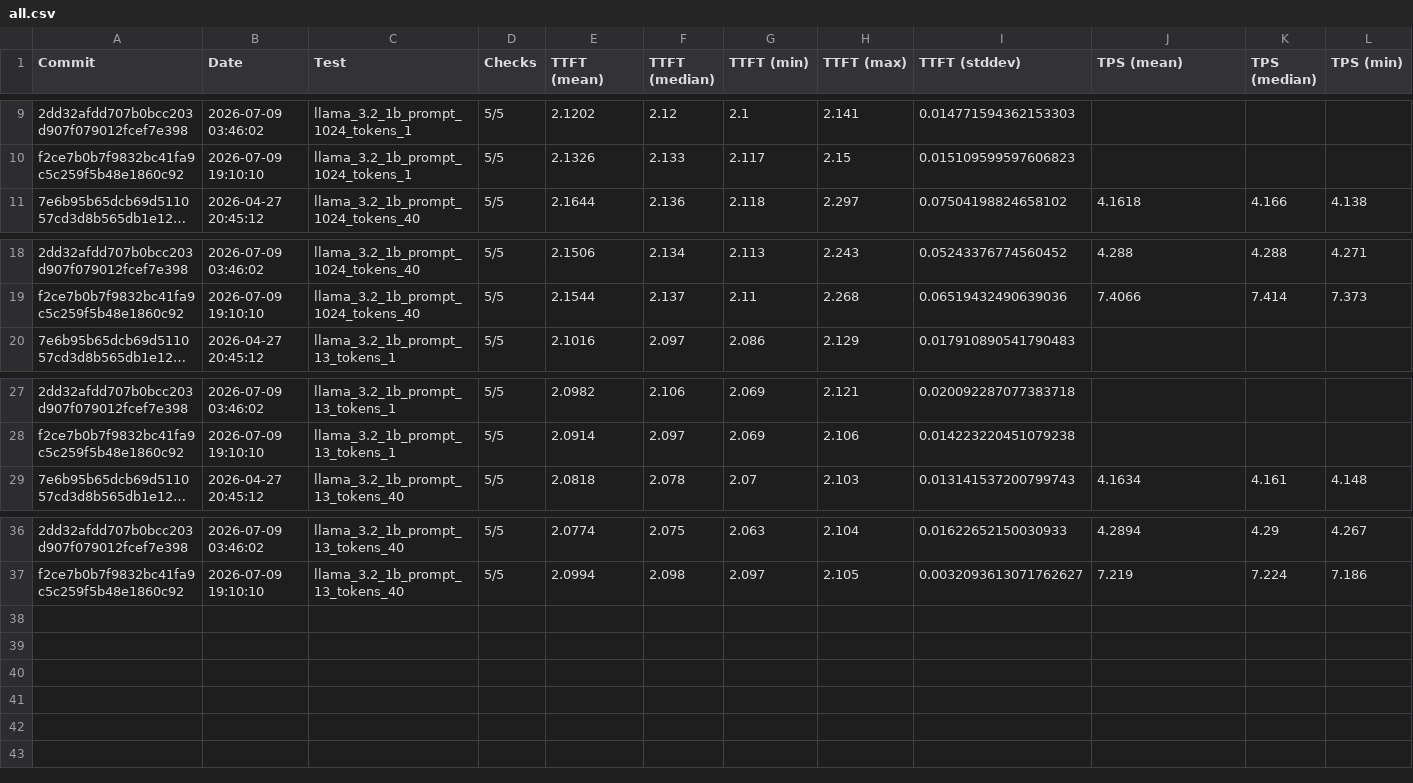
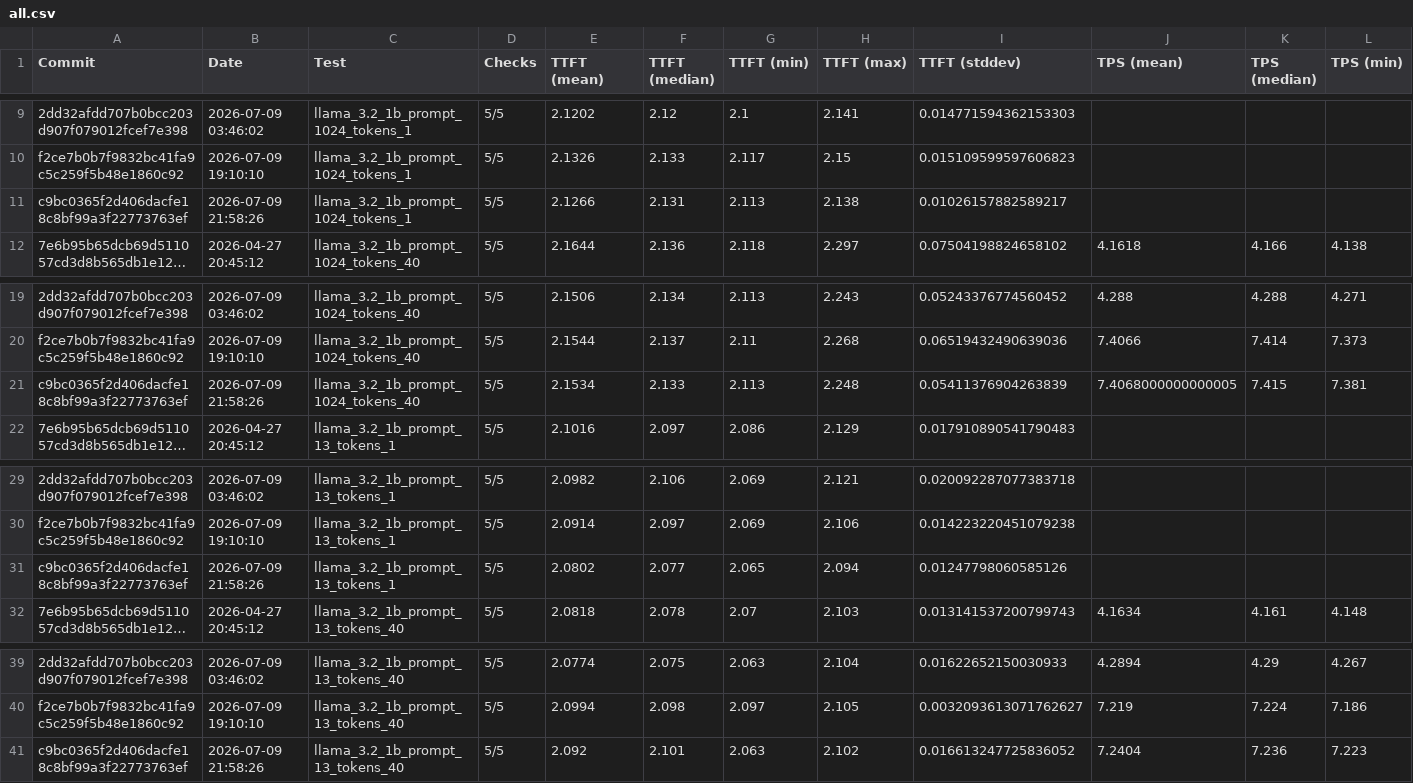
Before and after one commit to 1bit-MONSTER/iron, a CSV file: krackan/examples/all.csv, drawn as a sheet; only a part is shown, gaps mark what is left out; long unchanged cells end in …; rows hold the shown columns only; the diff names each change by its address in the sheet, - before the commit and + after, or states it on an @@ line.

```diff
--- a/krackan/examples/all.csv
+++ b/krackan/examples/all.csv
+row 11: c9bc0365f2d406dacfe18c8bf99a3f22773763ef | 2026-07-09 21:58:26 | llama_3.2_1b_prompt_1024_tokens_1 | 5/5 | 2.1266 | 2.131 | 2.113 | 2.138 | 0.01026157882589217
+row 21: c9bc0365f2d406dacfe18c8bf99a3f22773763ef | 2026-07-09 21:58:26 | llama_3.2_1b_prompt_1024_tokens_40 | 5/5 | 2.1534 | 2.133 | 2.113 | 2.248 | 0.05411376904263839 | 7.4068000000000005 | 7.415 | 7.381
+row 31: c9bc0365f2d406dacfe18c8bf99a3f22773763ef | 2026-07-09 21:58:26 | llama_3.2_1b_prompt_13_tokens_1 | 5/5 | 2.0802 | 2.077 | 2.065 | 2.094 | 0.01247798060585126
+row 41: c9bc0365f2d406dacfe18c8bf99a3f22773763ef | 2026-07-09 21:58:26 | llama_3.2_1b_prompt_13_tokens_40 | 5/5 | 2.092 | 2.101 | 2.063 | 2.102 | 0.016613247725836052 | 7.2404 | 7.236 | 7.223
```
Also changed, not shown: krackan/examples/latest.csv, 2 other files.
